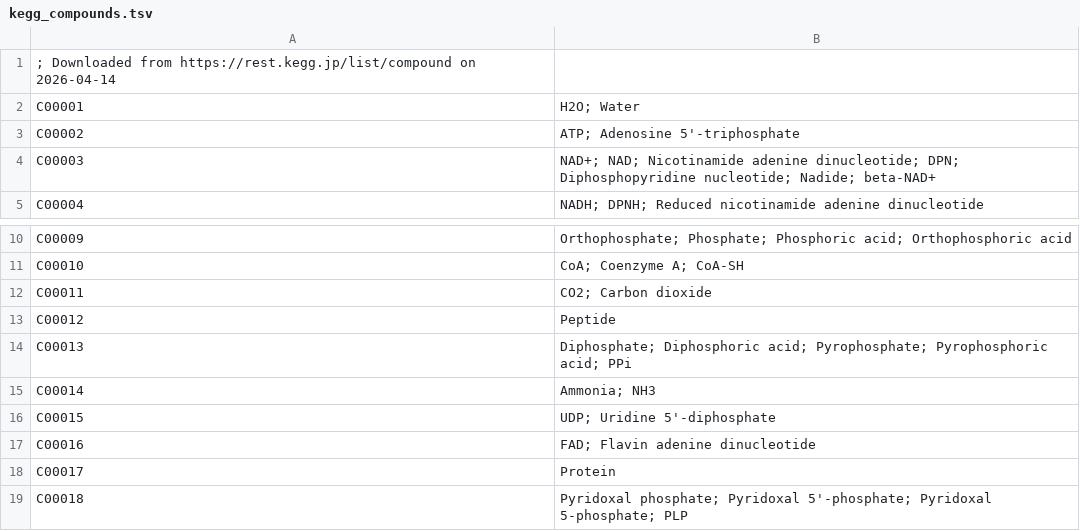
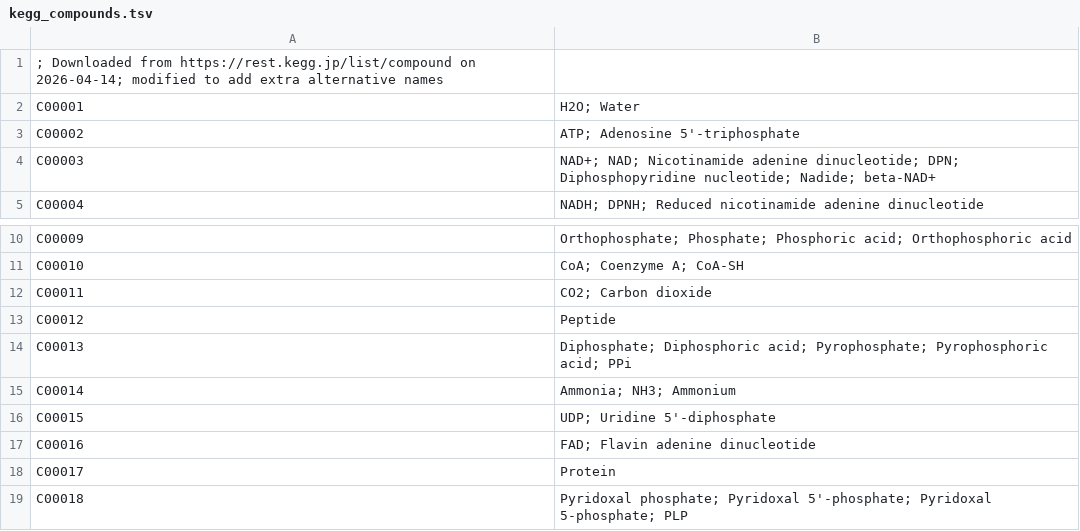
Before and after one commit to RodriguezColmanLab/Metaboglobe, a TSV file: src/metaboglobe/data/kegg_compounds.tsv, drawn as a sheet; only a part is shown, gaps mark what is left out.

```diff
--- a/src/metaboglobe/data/kegg_compounds.tsv
+++ b/src/metaboglobe/data/kegg_compounds.tsv
@@ -1,2 +1,2 @@
-; Downloaded from https://rest.kegg.jp/list/compound on 2026-04-14
+; Downloaded from https://rest.kegg.jp/list/compound on 2026-04-14; modified to add extra alternative names
 C00001	H2O; Water
@@ -14,3 +14,3 @@ C00012	Peptide
 C00013	Diphosphate; Diphosphoric acid; Pyrophosphate; Pyrophosphoric acid; PPi
-C00014	Ammonia; NH3
+C00014	Ammonia; NH3; Ammonium
 C00015	UDP; Uridine 5'-diphosphate
```
Also changed, not shown: 6 other files.
